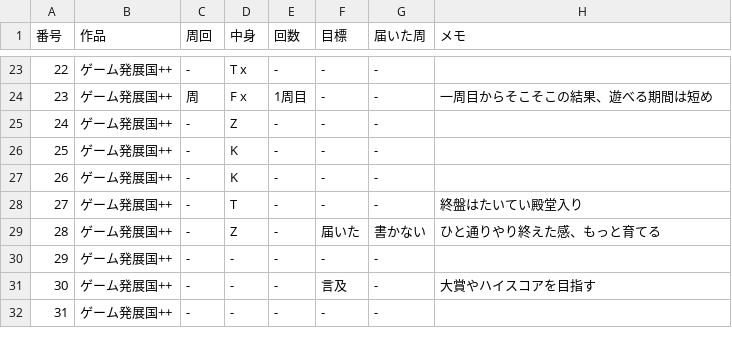
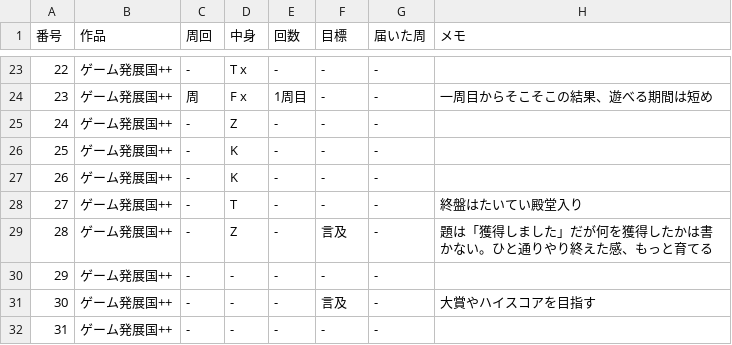
Before and after one commit to kent0909/progate_school, a TSV file: boki2/docs/analysis/replay-mgmt-voices-codes.tsv, drawn as a sheet; only a part is shown, gaps mark what is left out.

```diff
--- a/boki2/docs/analysis/replay-mgmt-voices-codes.tsv
+++ b/boki2/docs/analysis/replay-mgmt-voices-codes.tsv
@@ -28,3 +28,3 @@
 27	ゲーム発展国++	-	T	-	-	-	終盤はたいてい殿堂入り
-28	ゲーム発展国++	-	Z	-	届いた	書かない	ひと通りやり終えた感、もっと育てる
+28	ゲーム発展国++	-	Z	-	言及	-	題は「獲得しました」だが何を獲得したかは書かない。ひと通りやり終えた感、もっと育てる
 29	ゲーム発展国++	-	-	-	-	-	
```
Also changed, not shown: 7 other files.
